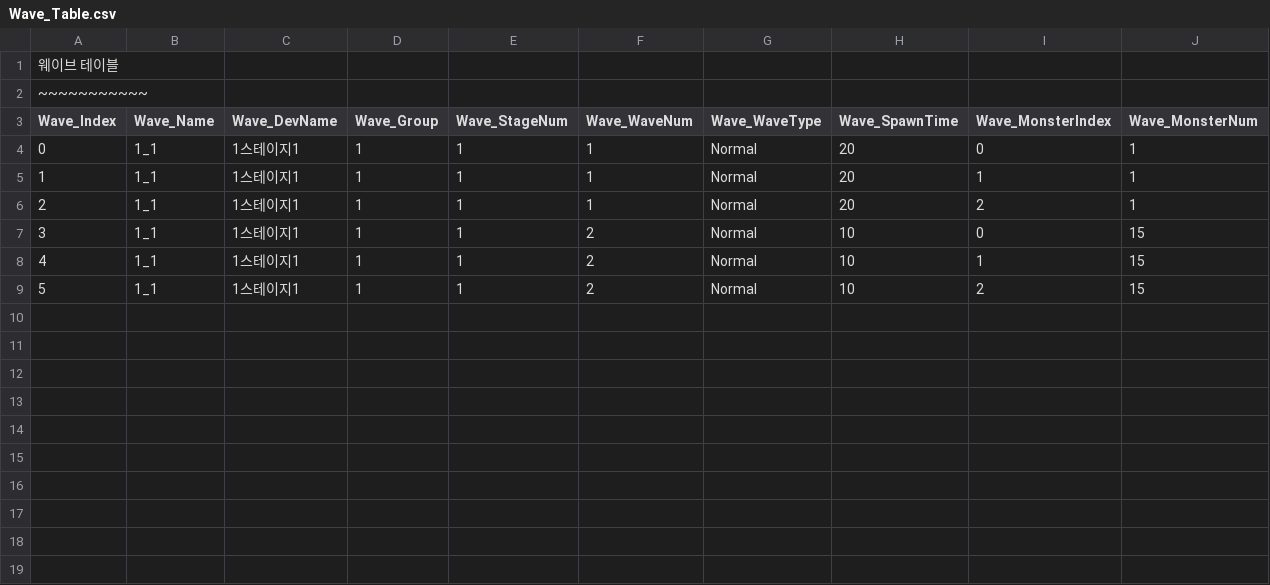
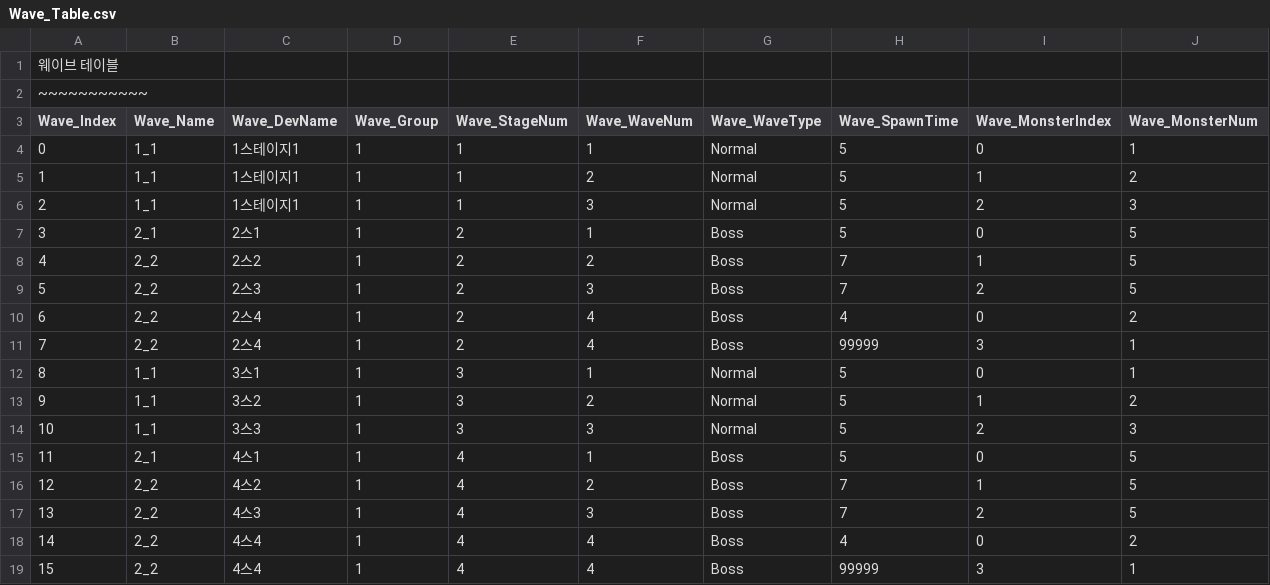
Before and after one commit to MinKyum-e/PalaDog-Clone-Project, a CSV file: PalaDog_Project/Assets/Resources/Wave_Table.csv, drawn as a sheet; addresses are those after the commit; the diff names each change by its address in the sheet, - before the commit and + after, or states it on an @@ line.

Commit message:
Implement Boss Stage
보스 스테이지 구현
기지 체력 50% 25%일때 웨이브 +1(마지막 웨이브 = 3)
보스스테이지인 경우 기지 파괴 후 보스 소환 (마지막 웨이브 = 4)

Resources 폴더에 있는 Wave_Table 수정 후
유니티 Hierarchy -> GameManagers -> MAX_STAGE 수정하면 정상 작동

```diff
--- a/PalaDog_Project/Assets/Resources/Wave_Table.csv
+++ b/PalaDog_Project/Assets/Resources/Wave_Table.csv
-H4:H6 (Wave_SpawnTime): 20
+H4:H6 (Wave_SpawnTime): 5
-F5 (Wave_WaveNum): 1
+F5 (Wave_WaveNum): 2
-J5 (Wave_MonsterNum): 1
+J5 (Wave_MonsterNum): 2
-F6 (Wave_WaveNum): 1
+F6 (Wave_WaveNum): 3
-J6 (Wave_MonsterNum): 1
+J6 (Wave_MonsterNum): 3
+row 7: 3 | 2_1 | 2스1 | 1 | 2 | 1 | Boss | 5 | 0 | 5
+row 8: 4 | 2_2 | 2스2 | 1 | 2 | 2 | Boss | 7 | 1 | 5
+row 9: 5 | 2_2 | 2스3 | 1 | 2 | 3 | Boss | 7 | 2 | 5
+row 10: 6 | 2_2 | 2스4 | 1 | 2 | 4 | Boss | 4 | 0 | 2
+row 11: 7 | 2_2 | 2스4 | 1 | 2 | 4 | Boss | 99999 | 3 | 1
@@ column A (Wave_Index) renumbered between rows 12 and 14 @@
-C12 (Wave_DevName): 1스테이지1
+C12 (Wave_DevName): 3스1
-E12:E14 (Wave_StageNum): 1
+E12:E14 (Wave_StageNum): 3
-F12 (Wave_WaveNum): 2
+F12 (Wave_WaveNum): 1
-H12:H14 (Wave_SpawnTime): 10
+H12:H14 (Wave_SpawnTime): 5
-J12 (Wave_MonsterNum): 15
+J12 (Wave_MonsterNum): 1
-C13 (Wave_DevName): 1스테이지1
+C13 (Wave_DevName): 3스2
-J13 (Wave_MonsterNum): 15
+J13 (Wave_MonsterNum): 2
-C14 (Wave_DevName): 1스테이지1
+C14 (Wave_DevName): 3스3
-F14 (Wave_WaveNum): 2
+F14 (Wave_WaveNum): 3
-J14 (Wave_MonsterNum): 15
+J14 (Wave_MonsterNum): 3
+row 15: 11 | 2_1 | 4스1 | 1 | 4 | 1 | Boss | 5 | 0 | 5
+row 16: 12 | 2_2 | 4스2 | 1 | 4 | 2 | Boss | 7 | 1 | 5
+row 17: 13 | 2_2 | 4스3 | 1 | 4 | 3 | Boss | 7 | 2 | 5
+row 18: 14 | 2_2 | 4스4 | 1 | 4 | 4 | Boss | 4 | 0 | 2
+row 19: 15 | 2_2 | 4스4 | 1 | 4 | 4 | Boss | 99999 | 3 | 1
```
Also changed, not shown: 16 other files.
